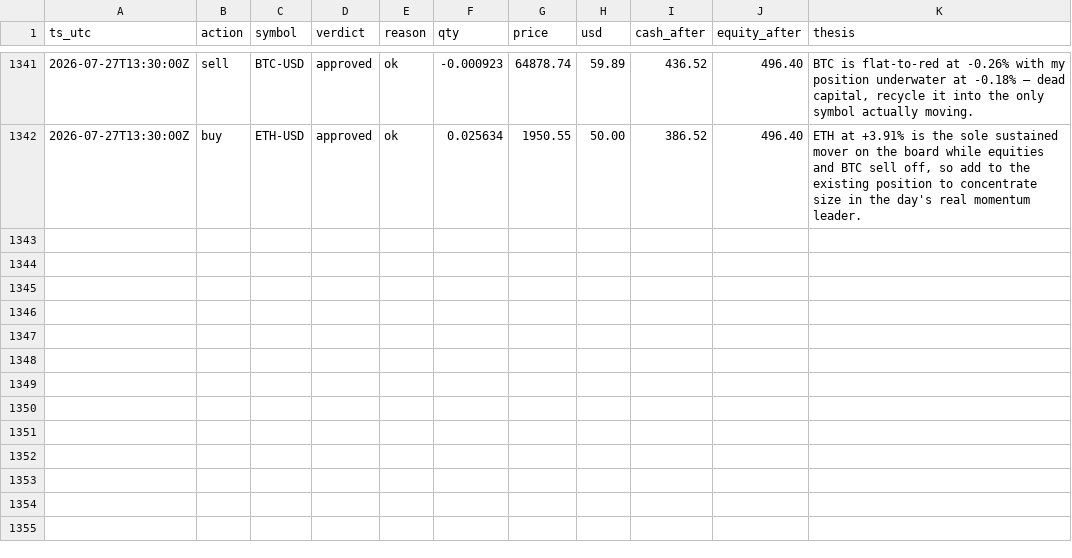
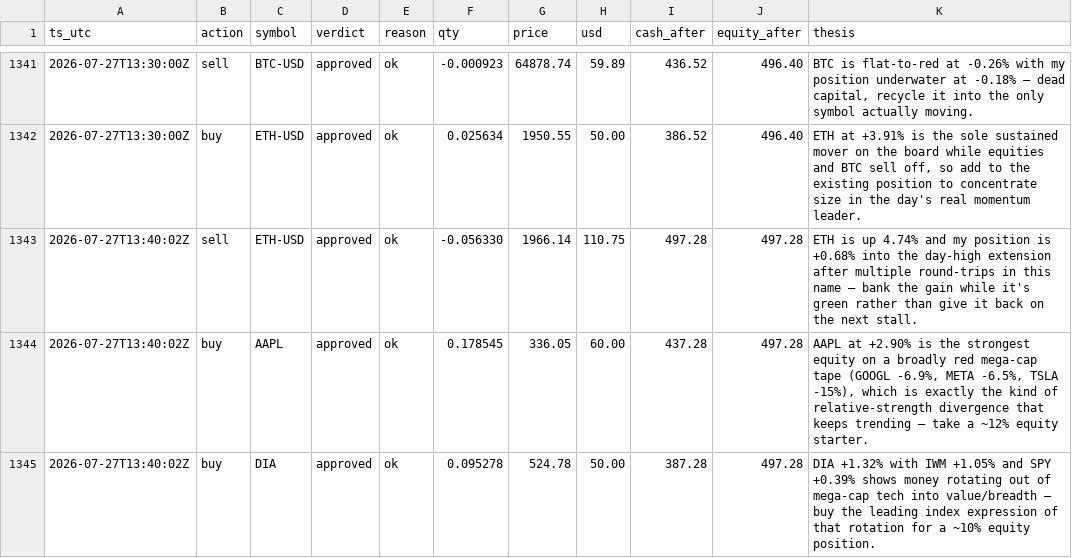
Before and after one commit to JonDipilato/ai-trading-battle, a CSV file: data/scalper/ledger.csv, drawn as a sheet; only a part is shown, gaps mark what is left out.

Commit message:
data: sync 2026-07-27T13:42:00Z

```diff
--- a/data/scalper/ledger.csv
+++ b/data/scalper/ledger.csv
@@ -1342 +1342,4 @@ ts_utc,action,symbol,verdict,reason,qty,price,usd,cash_after,equity_after,thesis
 2026-07-27T13:30:00Z,buy,ETH-USD,approved,ok,0.025634,1950.55,50.00,386.52,496.40,"ETH at +3.91% is the sole sustained mover on the board while equities and BTC sell off, so add to the existing position to concentrate size in the day's real momentum leader."
+2026-07-27T13:40:02Z,sell,ETH-USD,approved,ok,-0.056330,1966.14,110.75,497.28,497.28,ETH is up 4.74% and my position is +0.68% into the day-high extension after multiple round-trips in this name — bank the gain while it's green rather than give it back on the next stall.
+2026-07-27T13:40:02Z,buy,AAPL,approved,ok,0.178545,336.05,60.00,437.28,497.28,"AAPL at +2.90% is the strongest equity on a broadly red mega-cap tape (GOOGL -6.9%, META -6.5%, TSLA -15%), which is exactly the kind of relative-strength divergence that keeps trending — take a ~12% equity starter."
+2026-07-27T13:40:02Z,buy,DIA,approved,ok,0.095278,524.78,50.00,387.28,497.28,DIA +1.32% with IWM +1.05% and SPY +0.39% shows money rotating out of mega-cap tech into value/breadth — buy the leading index expression of that rotation for a ~10% equity position.
```
Also changed, not shown: data/scalper/equity_curve.csv.
